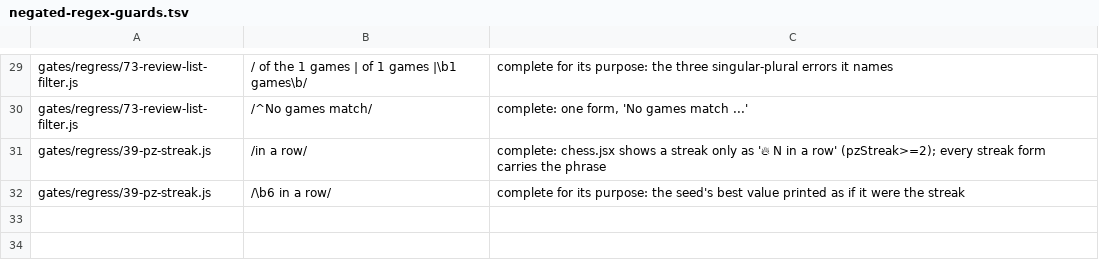
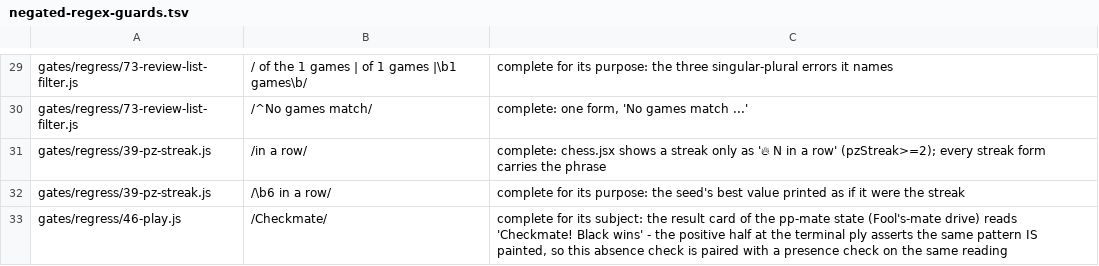
Before and after one commit to LearnToCheckmate/chess-trainer, a TSV file: claude/agents/negated-regex-guards.tsv, drawn as a sheet; only a part is shown, gaps mark what is left out.

```diff
--- a/claude/agents/negated-regex-guards.tsv
+++ b/claude/agents/negated-regex-guards.tsv
@@ -32 +32,2 @@ gates/regress/39-pz-streak.js	/in a row/	complete: chess.jsx shows a streak only
 gates/regress/39-pz-streak.js	/\b6 in a row/	complete for its purpose: the seed's best value printed as if it were the streak
+gates/regress/46-play.js	/Checkmate/	complete for its subject: the result card of the pp-mate state (Fool's-mate drive) reads 'Checkmate! Black wins' - the positive half at the terminal ply asserts the same pattern IS painted, so this absence check is paired with a presence check on the same reading
```
Also changed, not shown: 2 other files.
